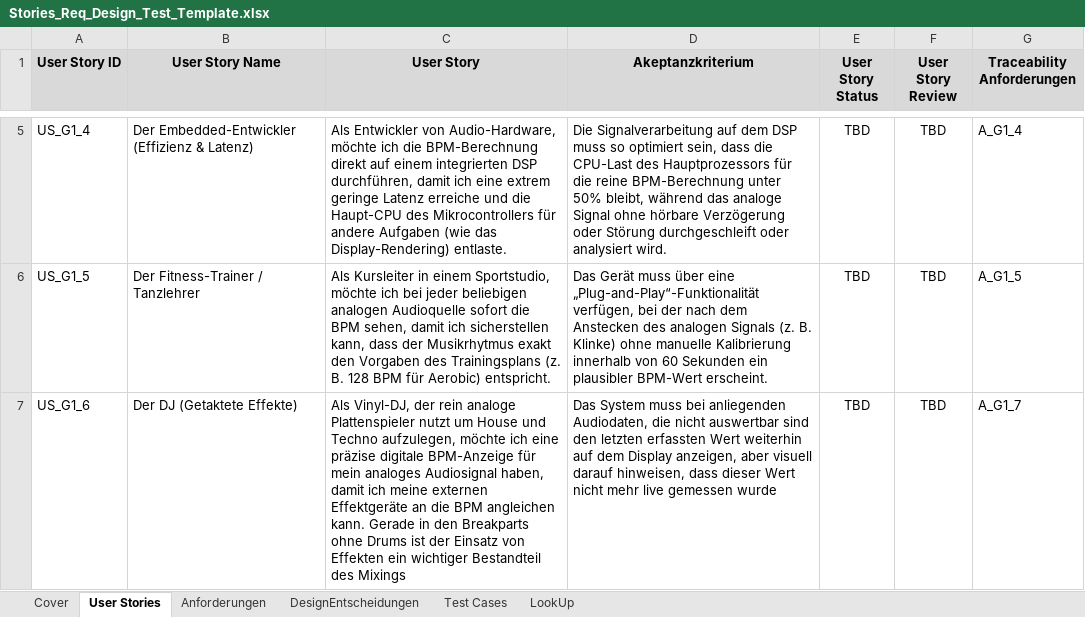
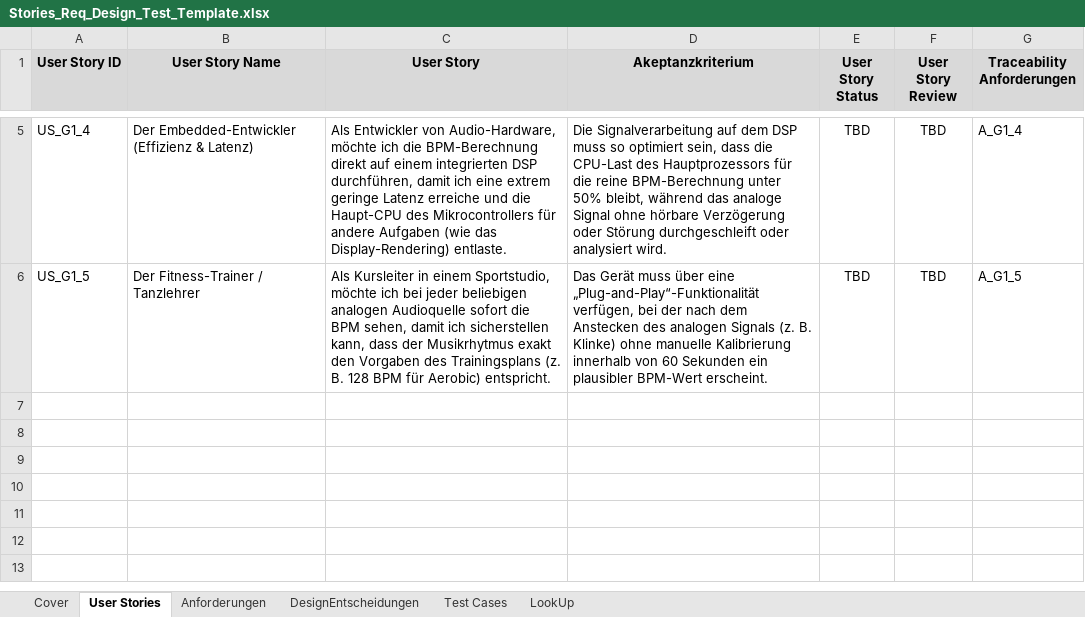
Before and after one commit to WiKinter/BPM-Detection, an Excel workbook: doc/Stories_Req_Design_Test_Template.xlsx, sheet User Stories, drawn as a sheet; only a part is shown, gaps mark what is left out; values as stored, in another font and other column widths than the file's, no borders; the diff names each change by its address in the sheet, - before the commit and + after, or states it on an @@ line.

```diff
--- a/doc/Stories_Req_Design_Test_Template.xlsx (sheet User Stories)
+++ b/doc/Stories_Req_Design_Test_Template.xlsx (sheet User Stories)
-row 7: US_G1_6 | Der DJ (Getaktete Effekte) | Als Vinyl-DJ, der rein analoge Plattenspieler nutzt um House und Techno aufzulegen, möchte ich eine präzise digitale BPM-Anzeige für mein analoges Audiosignal haben, damit ich meine externen Effektgeräte an die BPM angleichen kann. Gerade in den Breakparts ohne Drums ist der Einsatz von Effekten ein wichtiger Bestandteil des Mixings | Das System muss bei anliegenden Audiodaten, die nicht auswertbar sind den letzten erfassten Wert weiterhin auf dem Display anzeigen, aber visuell darauf hinweisen, dass dieser Wert nicht mehr live gemessen wurde | TBD | TBD | A_G1_7
```
Also changed, not shown: sheet Anforderungen, sheet Test Cases, 2 other files.
